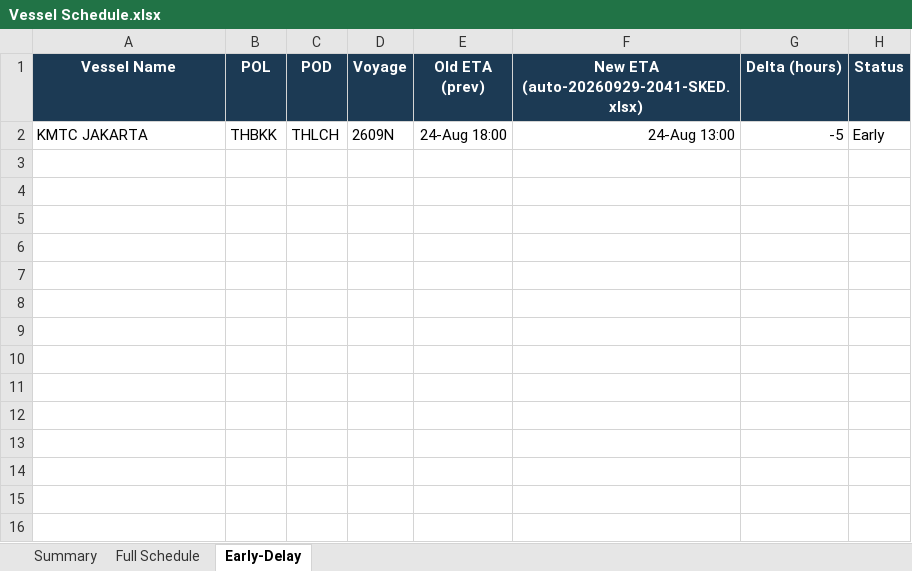
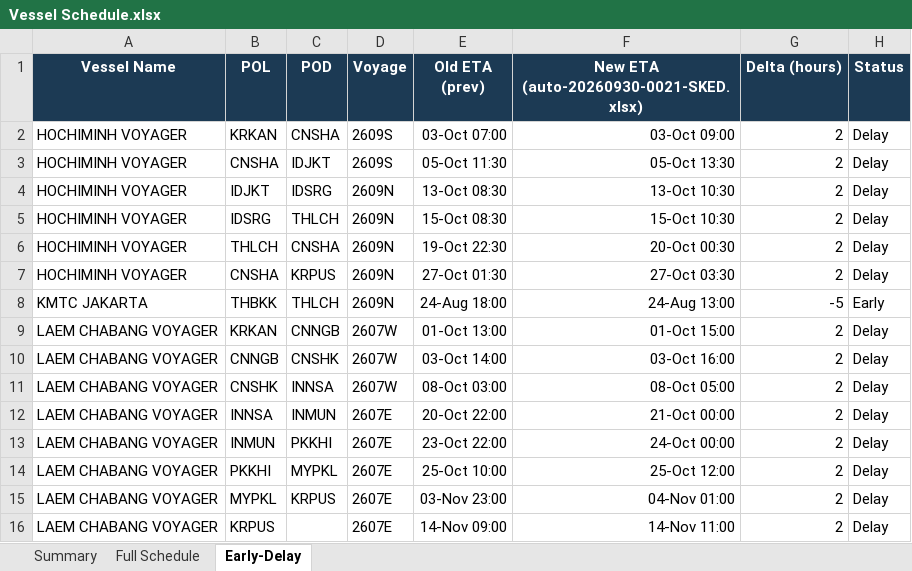
Before and after one commit to sirichai1265/heung-a-sked, an Excel workbook: Vessel Schedule.xlsx, sheet Early-Delay, drawn as a sheet; values as stored, in another font and other column widths than the file's, no borders; the diff names each change by its address in the sheet, - before the commit and + after, or states it on an @@ line.

```diff
--- a/Vessel Schedule.xlsx (sheet Early-Delay)
+++ b/Vessel Schedule.xlsx (sheet Early-Delay)
-F1: New ETA (auto-20260929-2041-SKED.xlsx)
+F1: New ETA (auto-20260930-0021-SKED.xlsx)
+row 2: HOCHIMINH VOYAGER | KRKAN | CNSHA | 2609S | 03-Oct 07:00 | 03-Oct 09:00 | 2 | Delay
+row 3: HOCHIMINH VOYAGER | CNSHA | IDJKT | 2609S | 05-Oct 11:30 | 05-Oct 13:30 | 2 | Delay
+row 4: HOCHIMINH VOYAGER | IDJKT | IDSRG | 2609N | 13-Oct 08:30 | 13-Oct 10:30 | 2 | Delay
+row 5: HOCHIMINH VOYAGER | IDSRG | THLCH | 2609N | 15-Oct 08:30 | 15-Oct 10:30 | 2 | Delay
+row 6: HOCHIMINH VOYAGER | THLCH | CNSHA | 2609N | 19-Oct 22:30 | 20-Oct 00:30 | 2 | Delay
+row 7: HOCHIMINH VOYAGER | CNSHA | KRPUS | 2609N | 27-Oct 01:30 | 27-Oct 03:30 | 2 | Delay
+row 9: LAEM CHABANG VOYAGER | KRKAN | CNNGB | 2607W | 01-Oct 13:00 | 01-Oct 15:00 | 2 | Delay
+row 10: LAEM CHABANG VOYAGER | CNNGB | CNSHK | 2607W | 03-Oct 14:00 | 03-Oct 16:00 | 2 | Delay
+row 11: LAEM CHABANG VOYAGER | CNSHK | INNSA | 2607W | 08-Oct 03:00 | 08-Oct 05:00 | 2 | Delay
+row 12: LAEM CHABANG VOYAGER | INNSA | INMUN | 2607E | 20-Oct 22:00 | 21-Oct 00:00 | 2 | Delay
+row 13: LAEM CHABANG VOYAGER | INMUN | PKKHI | 2607E | 23-Oct 22:00 | 24-Oct 00:00 | 2 | Delay
+row 14: LAEM CHABANG VOYAGER | PKKHI | MYPKL | 2607E | 25-Oct 10:00 | 25-Oct 12:00 | 2 | Delay
+row 15: LAEM CHABANG VOYAGER | MYPKL | KRPUS | 2607E | 03-Nov 23:00 | 04-Nov 01:00 | 2 | Delay
+row 16: LAEM CHABANG VOYAGER | KRPUS |  | 2607E | 14-Nov 09:00 | 14-Nov 11:00 | 2 | Delay
```
Also changed, not shown: sheet Full Schedule, sheet Summary, sked_current.xlsx, 4 other files.
